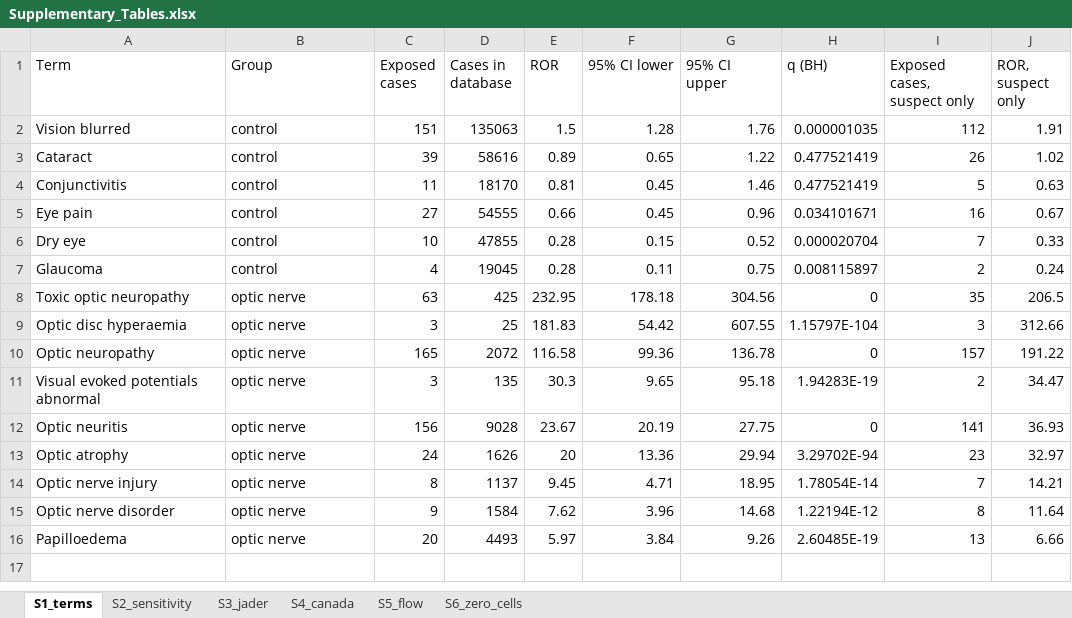
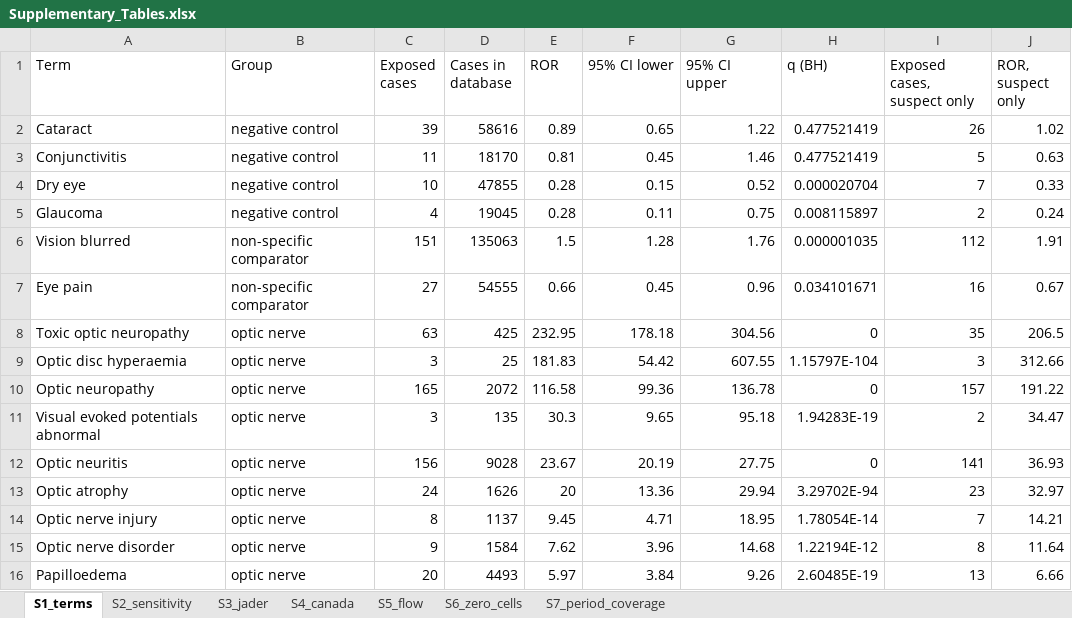
Before and after one commit to Bowen2485/ethambutol-ocular-toxicity, an Excel workbook: submission/Supplementary_Tables.xlsx, sheet S1_terms, drawn as a sheet; values as stored, in another font and other column widths than the file's, no borders; removed rows and columns are numbered as before the commit, all else as after; the diff names each change by its address in the sheet, - before the commit and + after, or states it on an @@ line.

Commit message:
Second review round: period coverage, regimen in main_results, figure labels, release tag
57 pre-2004 cases now account for the period split. The fixed-regimen contrast is exported in main_results.json. Figure 3 and Table 4 separate negative controls from non-specific comparators. PROGRESS.md carries the current numbers.

```diff
--- a/submission/Supplementary_Tables.xlsx (sheet S1_terms)
+++ b/submission/Supplementary_Tables.xlsx (sheet S1_terms)
+sheet tab: S7_period_coverage
-row 2: Vision blurred | control | 151 | 135063 | 1.5 | 1.28 | 1.76 | 0.000001035 | 112 | 1.91
-B2:B3 (Group): control
+B2:B3 (Group): negative control
-row 5: Eye pain | control | 27 | 54555 | 0.66 | 0.45 | 0.96 | 0.034101671 | 16 | 0.67
-B4:B5 (Group): control
+B4:B5 (Group): negative control
+row 6: Vision blurred | non-specific comparator | 151 | 135063 | 1.5 | 1.28 | 1.76 | 0.000001035 | 112 | 1.91
+row 7: Eye pain | non-specific comparator | 27 | 54555 | 0.66 | 0.45 | 0.96 | 0.034101671 | 16 | 0.67
```
Also changed, not shown: 22 other files.
